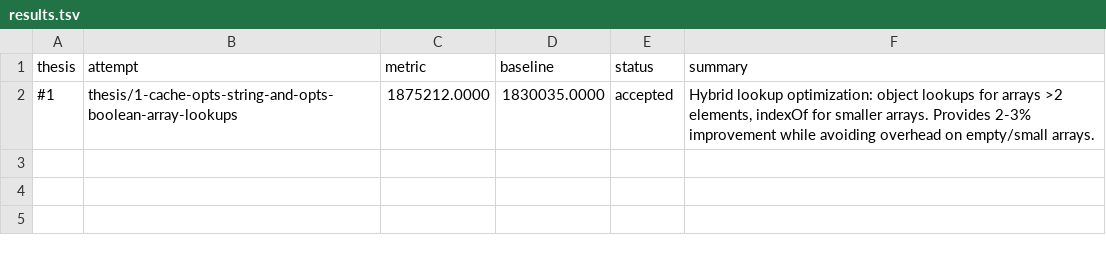
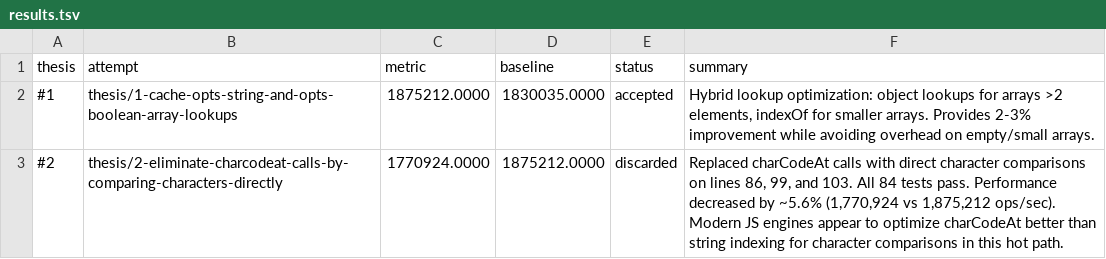
Before and after one commit to samadin-123/mri, a TSV file: results.tsv, drawn as a sheet; the diff names each change by its address in the sheet, - before the commit and + after, or states it on an @@ line.

Commit message:
Update results.tsv via polyresearch sync.

```diff
--- a/results.tsv
+++ b/results.tsv
+row 3: #2 | thesis/2-eliminate-charcodeat-calls-by-comparing-characters-directly | 1770924.0000 | 1875212.0000 | discarded | Replaced charCodeAt calls with direct character comparisons on lines 86, 99, and 103. All 84 tests pass. Performance decreased by ~5.6% (1,770,924 vs 1,875,212 ops/sec). Modern JS engines appear to optimize charCodeAt better than string indexing for character comparisons in this hot path.
```
